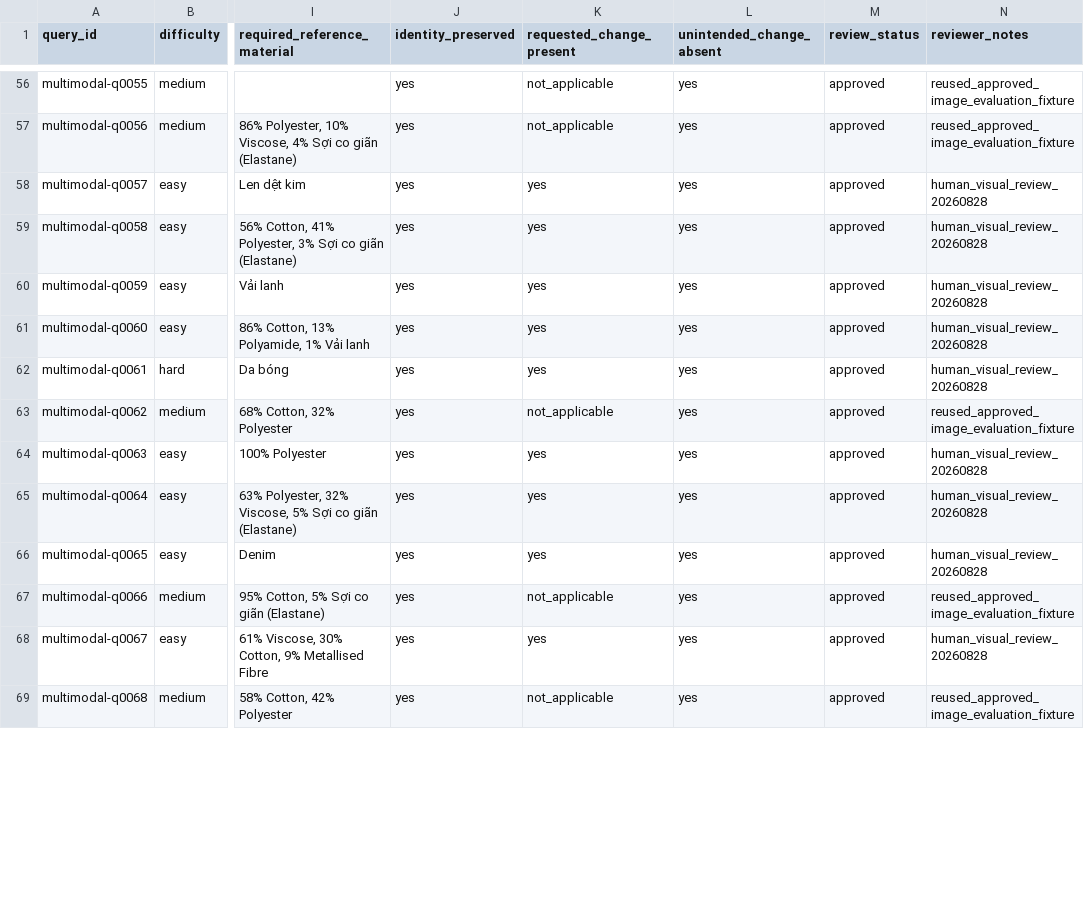
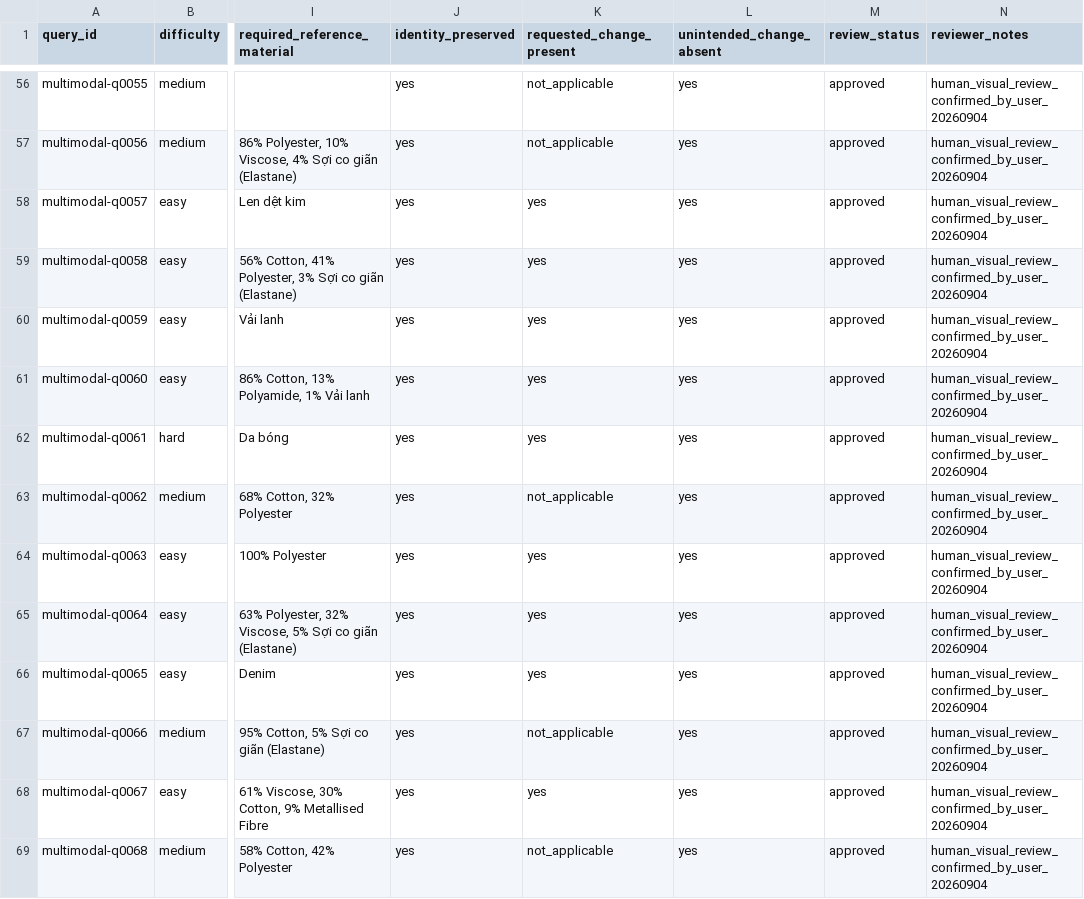
Before and after one commit to Chau134/DATN_HK253, a CSV file: evals/search_evaluation/hybrid/reports/review/hybrid_reference_review_completed.csv, drawn as a sheet; only a part is shown, gaps mark what is left out; the diff covers the shown part only; the diff names each change by its address in the sheet, - before the commit and + after, or states it on an @@ line.

Commit message:
feat: refresh hybrid evaluation and indexing configuration

```diff
--- a/evals/search_evaluation/hybrid/reports/review/hybrid_reference_review_completed.csv
+++ b/evals/search_evaluation/hybrid/reports/review/hybrid_reference_review_completed.csv
-N56:N57 (reviewer_notes): reused_approved_image_evaluation_fixture
+N56:N57 (reviewer_notes): human_visual_review_confirmed_by_user_20260904
-N58:N62 (reviewer_notes): human_visual_review_20260828
+N58:N62 (reviewer_notes): human_visual_review_confirmed_by_user_20260904
-N63 (reviewer_notes): reused_approved_image_evaluation_fixture
+N63 (reviewer_notes): human_visual_review_confirmed_by_user_20260904
-N64:N66 (reviewer_notes): human_visual_review_20260828
+N64:N66 (reviewer_notes): human_visual_review_confirmed_by_user_20260904
-N67 (reviewer_notes): reused_approved_image_evaluation_fixture
+N67 (reviewer_notes): human_visual_review_confirmed_by_user_20260904
-N68 (reviewer_notes): human_visual_review_20260828
+N68 (reviewer_notes): human_visual_review_confirmed_by_user_20260904
-N69 (reviewer_notes): reused_approved_image_evaluation_fixture
+N69 (reviewer_notes): human_visual_review_confirmed_by_user_20260904
```
Also changed, not shown: 87 edited cells elsewhere in this file, evals/search_evaluation/hybrid/reports/hybrid_ablation_summary.csv, 46 other files.
